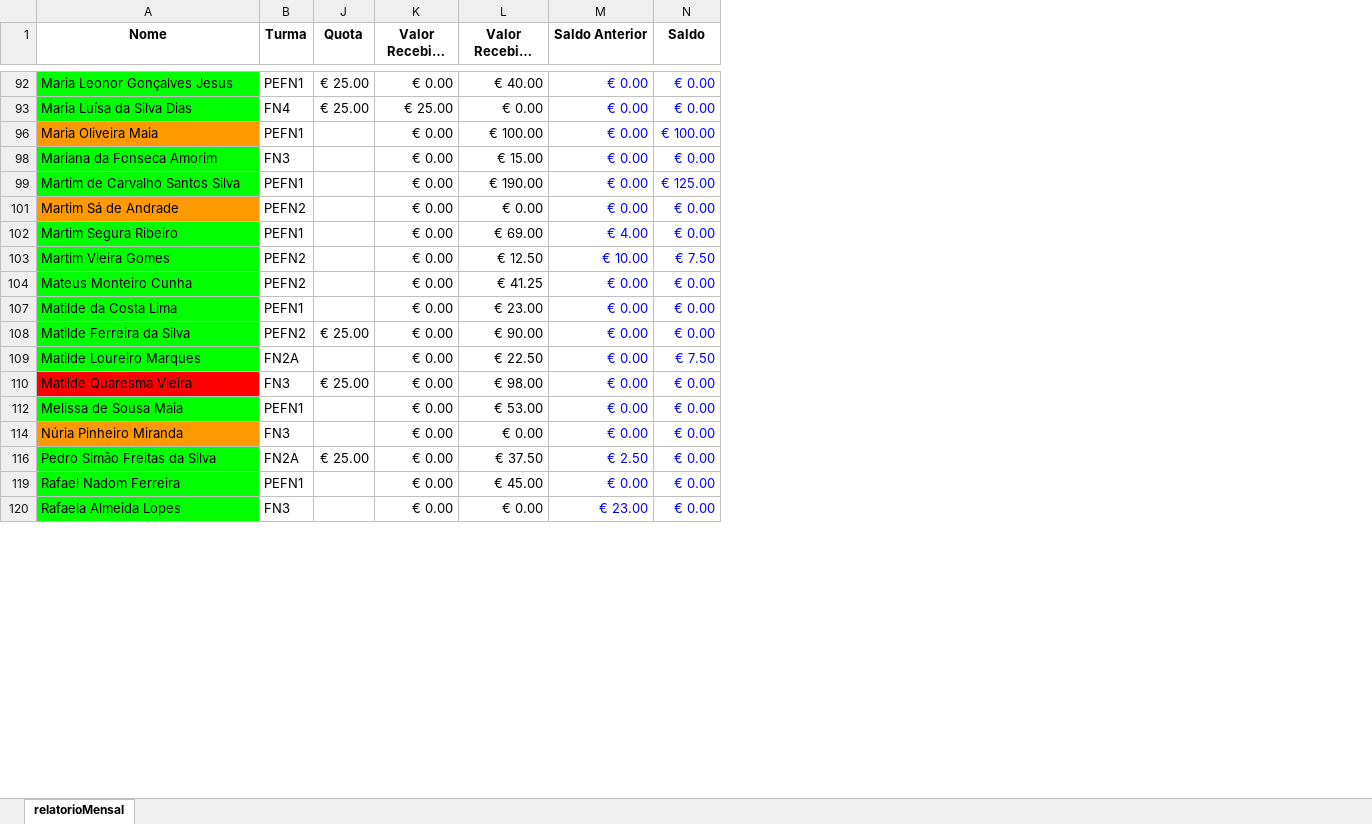
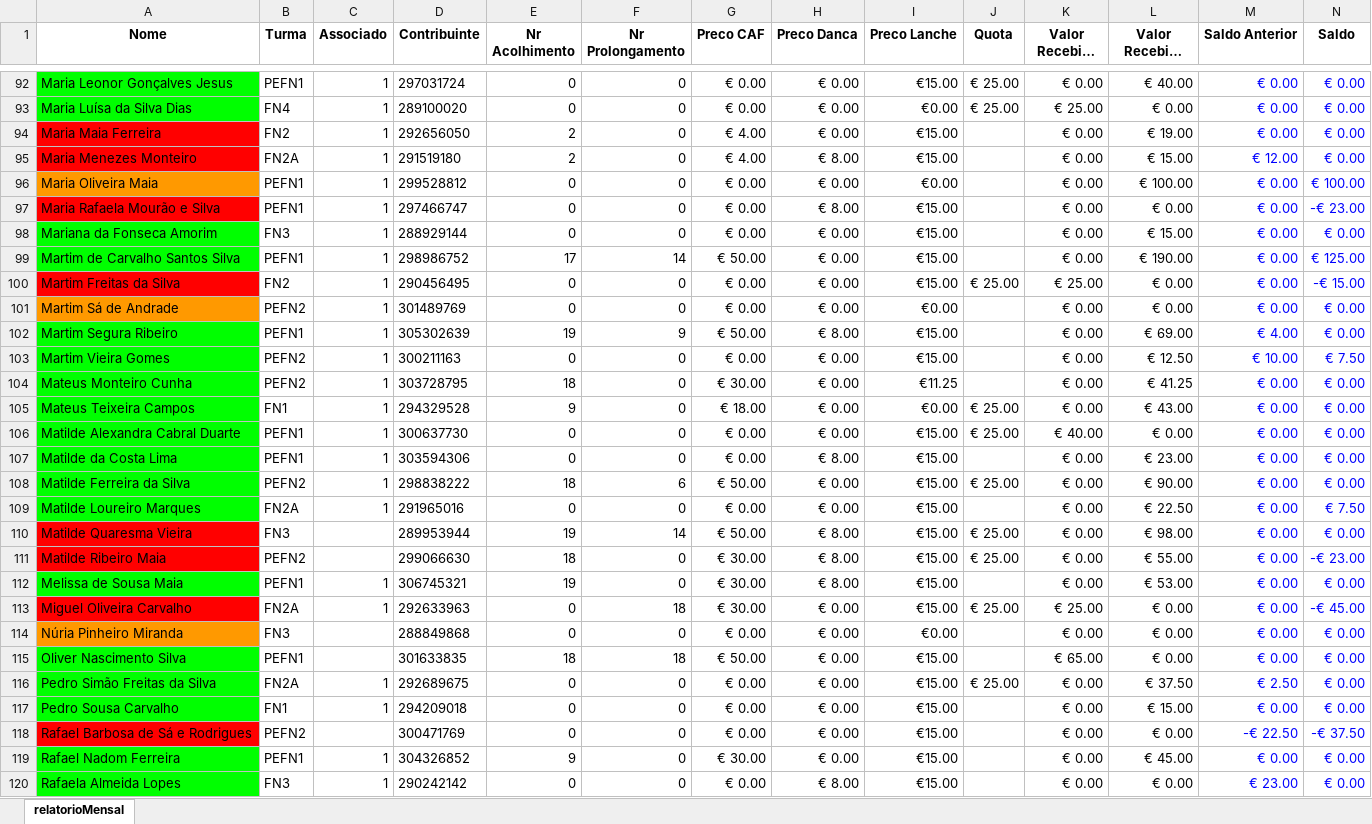
Before and after one commit to Boliveira2/School, an Excel workbook: GestorReceitas/Novembro/relatorioMensal_novembro.xlsx, sheet relatorioMensal, drawn as a sheet; only a part is shown, gaps mark what is left out; long unchanged cells end in …; values as stored, in another font and other column widths than the file's, no borders; conditional formats not drawn; rows hold the shown columns only; the diff covers the shown part only; the diff names each change by its address in the sheet, - before the commit and + after, or states it on an @@ line.

```diff
--- a/GestorReceitas/Novembro/relatorioMensal_novembro.xlsx (sheet relatorioMensal)
+++ b/GestorReceitas/Novembro/relatorioMensal_novembro.xlsx (sheet relatorioMensal)
@@ column C (Associado) unhidden, rows 92-93: 1 | 1; row 96: 1; rows 98-99: 1 | 1; rows 101-104: all 1; rows 107-109: all 1; row 112: 1; row 116: 1; rows 119-120: 1 | 1 @@
@@ column D (Contribuinte) unhidden, rows 92-93: 297031724 | 289100020; row 96: 299528812; rows 98-99: 288929144 | 298986752; rows 101-104: 301489769 | 305302639 | 300211163 | 303728795; rows 107-110: 303594306 | 298838222 | 291965016 | 289953944; row 112: 306745321; row 114: 288849868; row 116: 292689675; rows 119-120: 304326852 | 290242142 @@
@@ column E (Nr Acolhimento) unhidden, rows 92-93: 0 | 0; row 96: 0; rows 98-99: 0 | 17; rows 101-104: 0 | 19 | 0 | 18; rows 107-110: 0 | 18 | 0 | 19; row 112: 19; row 114: 0; row 116: 0; rows 119-120: 9 | 0 @@
@@ column F (Nr Prolongamento) unhidden, rows 92-93: 0 | 0; row 96: 0; rows 98-99: 0 | 14; rows 101-104: 0 | 9 | 0 | 0; rows 107-110: 0 | 6 | 0 | 14; row 112: 0; row 114: 0; row 116: 0; rows 119-120: 0 | 0 @@
@@ column G (Preco CAF) unhidden, rows 92-93: € 0.00 | € 0.00; row 96: € 0.00; rows 98-99: € 0.00 | € 50.00; rows 101-104: € 0.00 | € 50.00 | € 0.00 | € 30.00; rows 107-110: € 0.00 | € 50.00 | € 0.00 | € 50.00; row 112: € 30.00; row 114: € 0.00; row 116: € 0.00; rows 119-120: € 30.00 | € 0.00 @@
@@ column H (Preco Danca) unhidden, rows 92-93: € 0.00 | € 0.00; row 96: € 0.00; rows 98-99: € 0.00 | € 0.00; rows 101-104: € 0.00 | € 8.00 | € 0.00 | € 0.00; rows 107-110: € 8.00 | € 0.00 | € 0.00 | € 8.00; row 112: € 8.00; row 114: € 0.00; row 116: € 0.00; rows 119-120: € 0.00 | € 8.00 @@
@@ column I (Preco Lanche) unhidden, rows 92-93: €15.00 | €0.00; row 96: €0.00; rows 98-99: €15.00 | €15.00; rows 101-104: €0.00 | €15.00 | €15.00 | €11.25; rows 107-110: all €15.00; row 112: €15.00; row 114: €0.00; row 116: €15.00; rows 119-120: €15.00 | €15.00 @@
+row 94: Maria Maia Ferreira | FN2 | 1 | 292656050 | 2 | 0 | € 4.00 | € 0.00 | €15.00 |  | € 0.00 | € 19.00 | € 0.00 | € 0.00
+row 95: Maria Menezes Monteiro | FN2A | 1 | 291519180 | 2 | 0 | € 4.00 | € 8.00 | €15.00 |  | € 0.00 | € 15.00 | € 12.00 | € 0.00
+row 97: Maria Rafaela Mourão e Silva | PEFN1 | 1 | 297466747 | 0 | 0 | € 0.00 | € 8.00 | €15.00 |  | € 0.00 | € 0.00 | € 0.00 | -€ 23.00
+row 100: Martim Freitas da Silva | FN2 | 1 | 290456495 | 0 | 0 | € 0.00 | € 0.00 | €15.00 | € 25.00 | € 25.00 | € 0.00 | € 0.00 | -€ 15.00
+row 105: Mateus Teixeira Campos | FN1 | 1 | 294329528 | 9 | 0 | € 18.00 | € 0.00 | €0.00 | € 25.00 | € 0.00 | € 43.00 | € 0.00 | € 0.00
+row 106: Matilde Alexandra Cabral Duarte | PEFN1 | 1 | 300637730 | 0 | 0 | € 0.00 | € 0.00 | €15.00 | € 25.00 | € 40.00 | € 0.00 | € 0.00 | € 0.00
+row 111: Matilde Ribeiro Maia | PEFN2 |  | 299066630 | 18 | 0 | € 30.00 | € 8.00 | €15.00 | € 25.00 | € 0.00 | € 55.00 | € 0.00 | -€ 23.00
+row 113: Miguel Oliveira Carvalho | FN2A | 1 | 292633963 | 0 | 18 | € 30.00 | € 0.00 | €15.00 | € 25.00 | € 25.00 | € 0.00 | € 0.00 | -€ 45.00
+row 115: Oliver Nascimento Silva | PEFN1 |  | 301633835 | 18 | 18 | € 50.00 | € 0.00 | €15.00 |  | € 65.00 | € 0.00 | € 0.00 | € 0.00
+row 117: Pedro Sousa Carvalho | FN1 | 1 | 294209018 | 0 | 0 | € 0.00 | € 0.00 | €15.00 |  | € 0.00 | € 15.00 | € 0.00 | € 0.00
+row 118: Rafael Barbosa de Sá e Rodrigues | PEFN2 |  | 300471769 | 0 | 0 | € 0.00 | € 0.00 | €15.00 |  | € 0.00 | € 0.00 | -€ 22.50 | -€ 37.50
```
Also changed, not shown: 20 added rows and cell formats elsewhere in this sheet, hidden cells, GestorReceitas/Dezembro/relatorioMensal_backup_dezembro_20250106_223615.xlsx, GestorReceitas/Dezembro/transferenciasTratado.xlsx, 1 other file.
